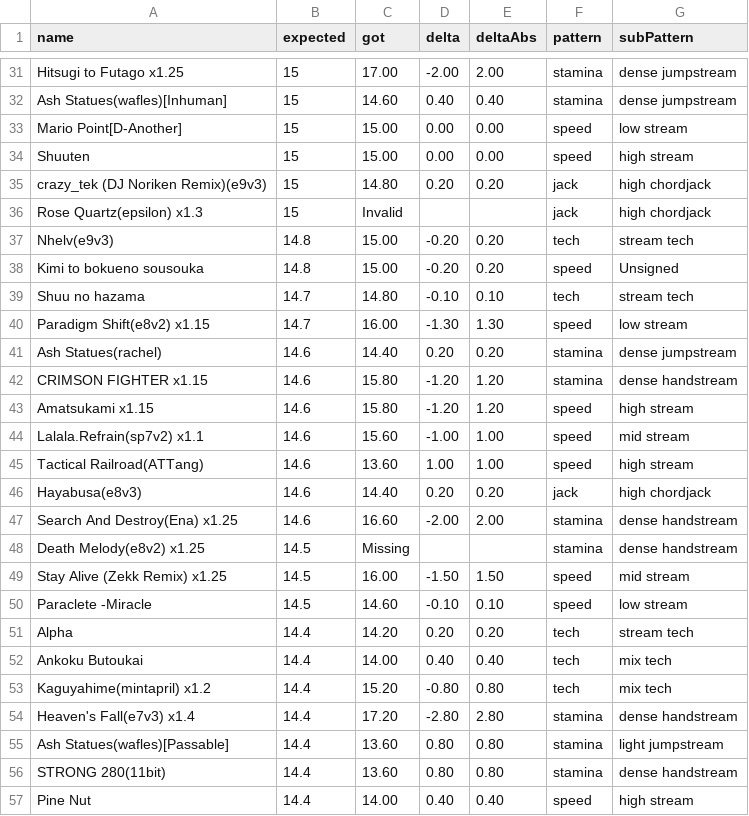
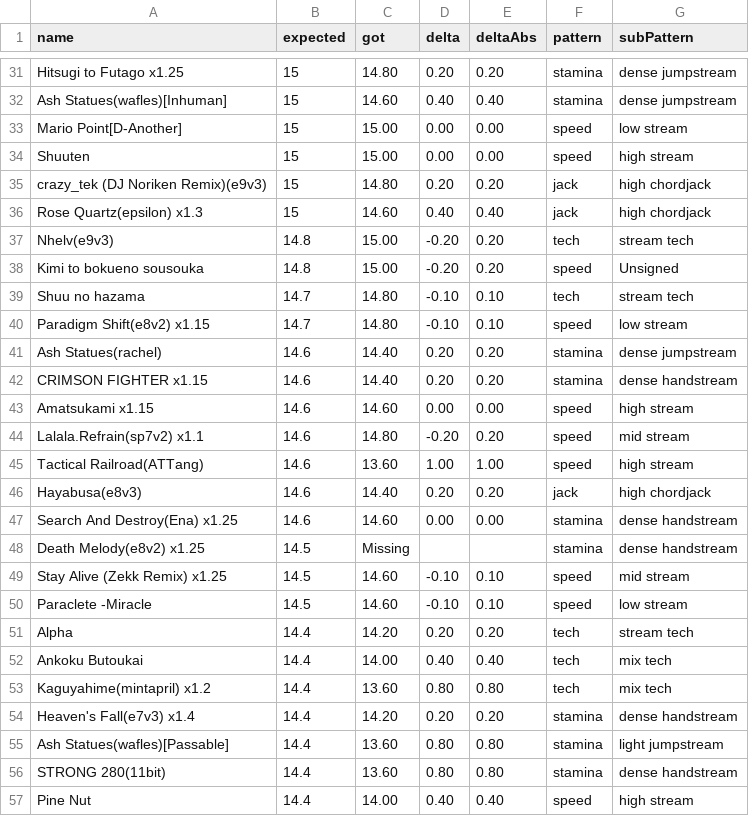
Before and after one commit to LeoBlackMT/osumania_map_analyser, a CSV file: docs/data/Companella.csv, drawn as a sheet; only a part is shown, gaps mark what is left out; the diff covers the shown part only; the diff names each change by its address in the sheet, - before the commit and + after, or states it on an @@ line.

```diff
--- a/docs/data/Companella.csv
+++ b/docs/data/Companella.csv
-C31 (got): 17.00
+C31 (got): 14.80
-D31 (delta): -2.00
+D31 (delta): 0.20
-E31 (deltaAbs): 2.00
+E31 (deltaAbs): 0.20
-C36 (got): Invalid
+C36 (got): 14.60
-D36 (delta): (empty)
+D36 (delta): 0.40
-E36 (deltaAbs): (empty)
+E36 (deltaAbs): 0.40
-C40 (got): 16.00
+C40 (got): 14.80
-D40 (delta): -1.30
+D40 (delta): -0.10
-E40 (deltaAbs): 1.30
+E40 (deltaAbs): 0.10
-C42 (got): 15.80
+C42 (got): 14.40
-D42 (delta): -1.20
+D42 (delta): 0.20
-E42 (deltaAbs): 1.20
+E42 (deltaAbs): 0.20
-C43 (got): 15.80
+C43 (got): 14.60
-D43 (delta): -1.20
+D43 (delta): 0.00
-E43 (deltaAbs): 1.20
+E43 (deltaAbs): 0.00
-C44 (got): 15.60
+C44 (got): 14.80
-D44 (delta): -1.00
+D44 (delta): -0.20
-E44 (deltaAbs): 1.00
+E44 (deltaAbs): 0.20
-C47 (got): 16.60
+C47 (got): 14.60
-D47 (delta): -2.00
+D47 (delta): 0.00
-E47 (deltaAbs): 2.00
+E47 (deltaAbs): 0.00
-C49 (got): 16.00
+C49 (got): 14.60
-D49 (delta): -1.50
+D49 (delta): -0.10
-E49 (deltaAbs): 1.50
+E49 (deltaAbs): 0.10
-C53 (got): 15.20
+C53 (got): 13.60
-D53 (delta): -0.80
+D53 (delta): 0.80
-C54 (got): 17.20
+C54 (got): 14.20
-D54 (delta): -2.80
+D54 (delta): 0.20
-E54 (deltaAbs): 2.80
+E54 (deltaAbs): 0.20
```
Also changed, not shown: 123 edited cells elsewhere in this file, docs/data/Daniel.csv, docs/data/Mixed.csv, 5 other files.
